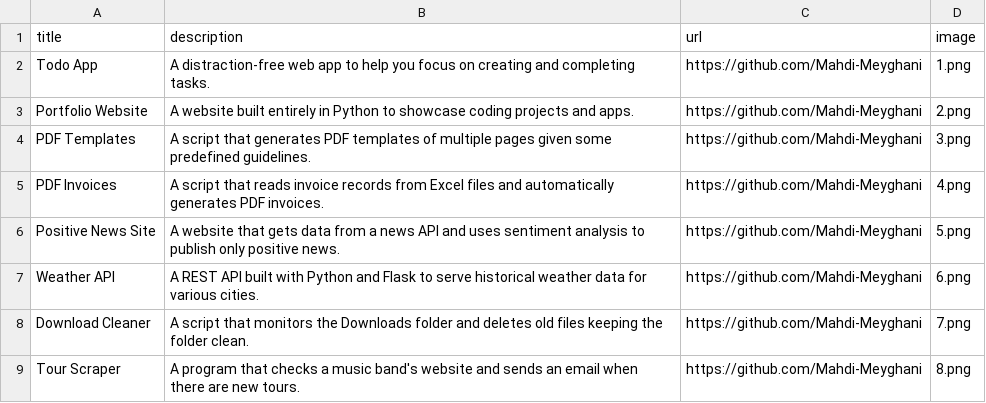
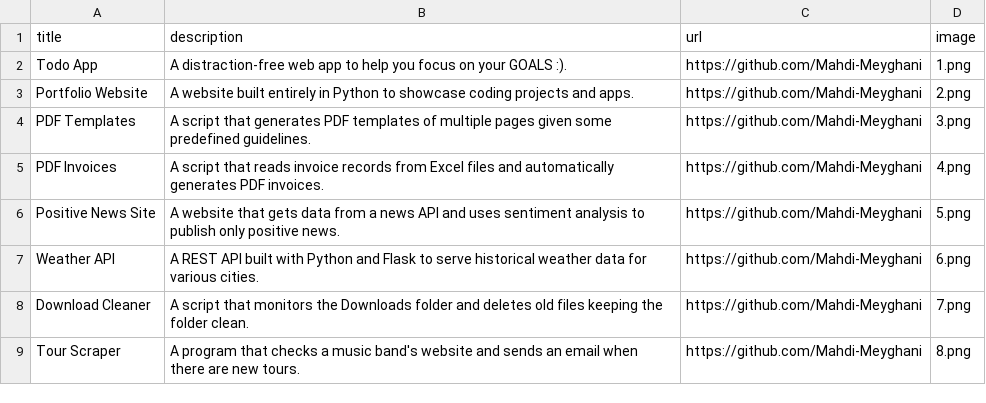
Before and after one commit to Mahdi-Meyghani/Portfolio-Website, a CSV file: data.csv, drawn as a sheet; only a part is shown.

Commit message:
Add app descriptions, images and links

```diff
--- a/data.csv
+++ b/data.csv
@@ -1,3 +1,3 @@
 title;description;url;image
-Todo App;A distraction-free web app to help you focus on creating and completing tasks.;https://github.com/Mahdi-Meyghani;1.png
+Todo App;A distraction-free web app to help you focus on your GOALS :).;https://github.com/Mahdi-Meyghani;1.png
 Portfolio Website;A website built entirely in Python to showcase coding projects and apps.;https://github.com/Mahdi-Meyghani;2.png
```
Also changed, not shown: 19 other files.
